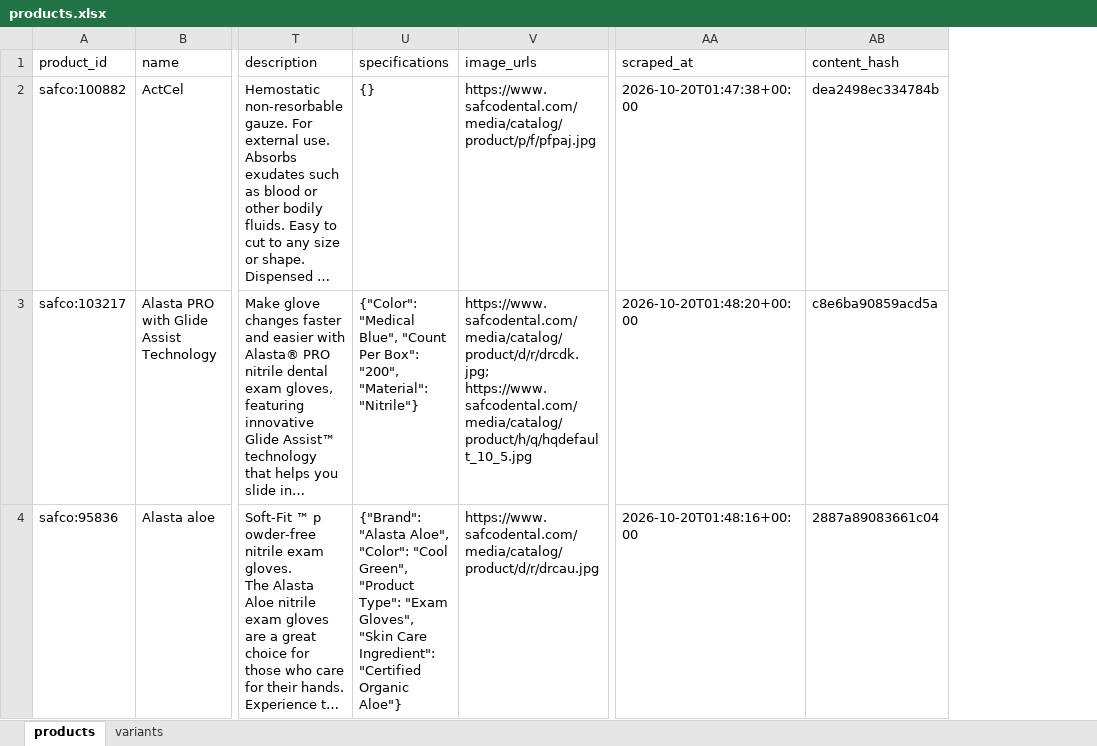
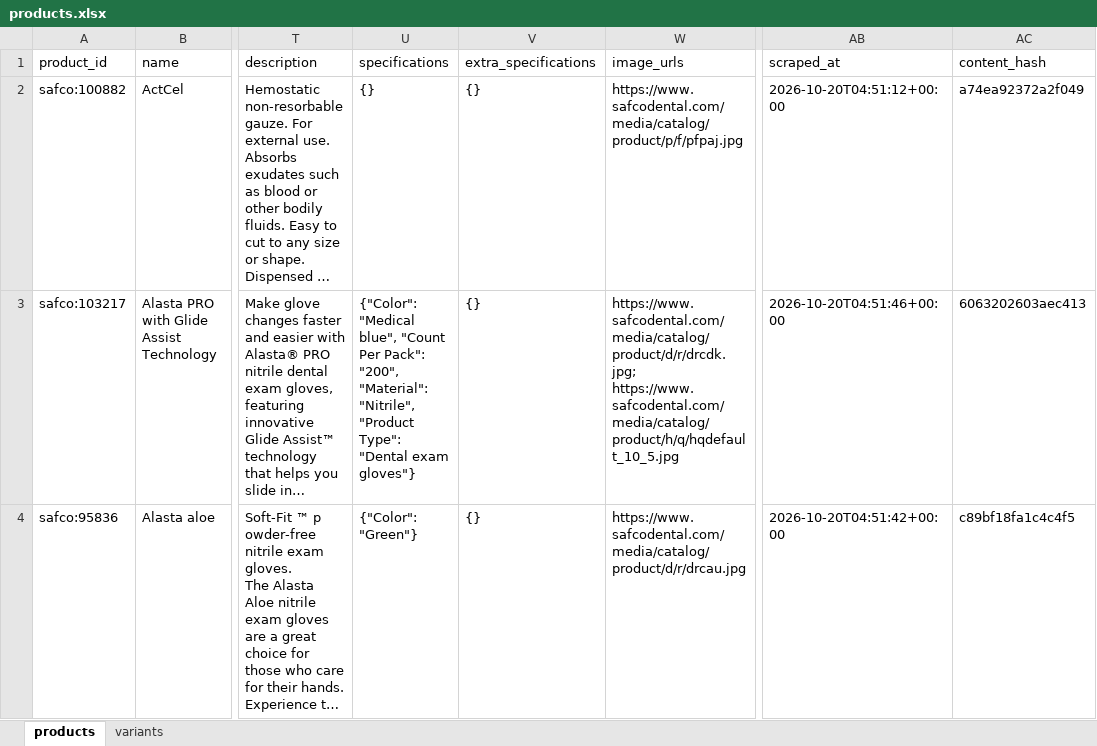
Before and after one commit to ljxowen/web_scraping_agent, an Excel workbook: output/products.xlsx, sheet products, drawn as a sheet; only a part is shown, gaps mark what is left out; long unchanged cells end in …; values as stored, in another font and other column widths than the file's, no borders; addresses are those after the commit; the diff covers the shown part only; the diff names each change by its address in the sheet, - before the commit and + after, or states it on an @@ line.

```diff
--- a/output/products.xlsx (sheet products)
+++ b/output/products.xlsx (sheet products)
+column V (extra_specifications), rows 2-4: all {}
-AB2 (scraped_at): 2026-10-20T01:47:38+00:00
+AB2 (scraped_at): 2026-10-20T04:51:12+00:00
-AC2 (content_hash): dea2498ec334784b
+AC2 (content_hash): a74ea92372a2f049
-U3 (specifications): {"Color": "Medical Blue", "Count Per Box": "200", "Material": "Nitrile"}
+U3 (specifications): {"Color": "Medical blue", "Count Per Pack": "200", "Material": "Nitrile", "Product Type": "Dental exam gloves"}
-AB3 (scraped_at): 2026-10-20T01:48:20+00:00
+AB3 (scraped_at): 2026-10-20T04:51:46+00:00
-AC3 (content_hash): c8e6ba90859acd5a
+AC3 (content_hash): 6063202603aec413
-U4 (specifications): {"Brand": "Alasta Aloe", "Color": "Cool Green", "Product Type": "Exam Gloves", "Skin Care Ingredient": "Certified Organic Aloe"}
+U4 (specifications): {"Color": "Green"}
-AB4 (scraped_at): 2026-10-20T01:48:16+00:00
+AB4 (scraped_at): 2026-10-20T04:51:42+00:00
-AC4 (content_hash): 2887a89083661c04
+AC4 (content_hash): c89bf18fa1c4c4f5
```
Also changed, not shown: 411 edited cells elsewhere in this sheet, 17 other files.
